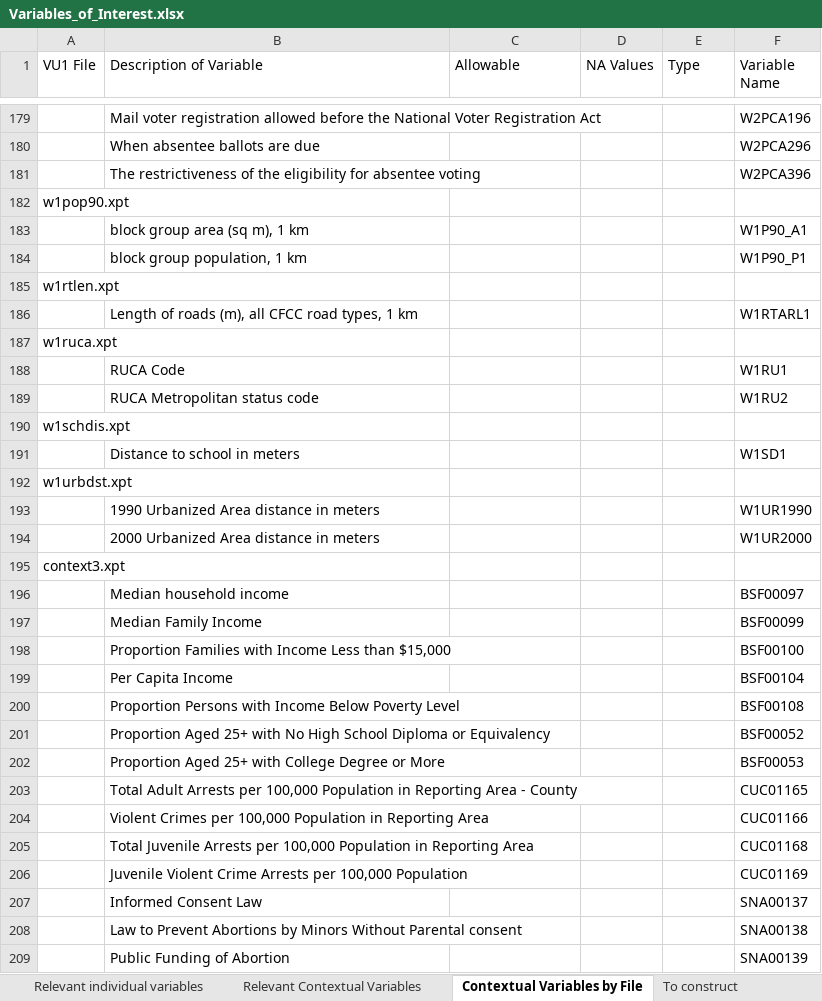
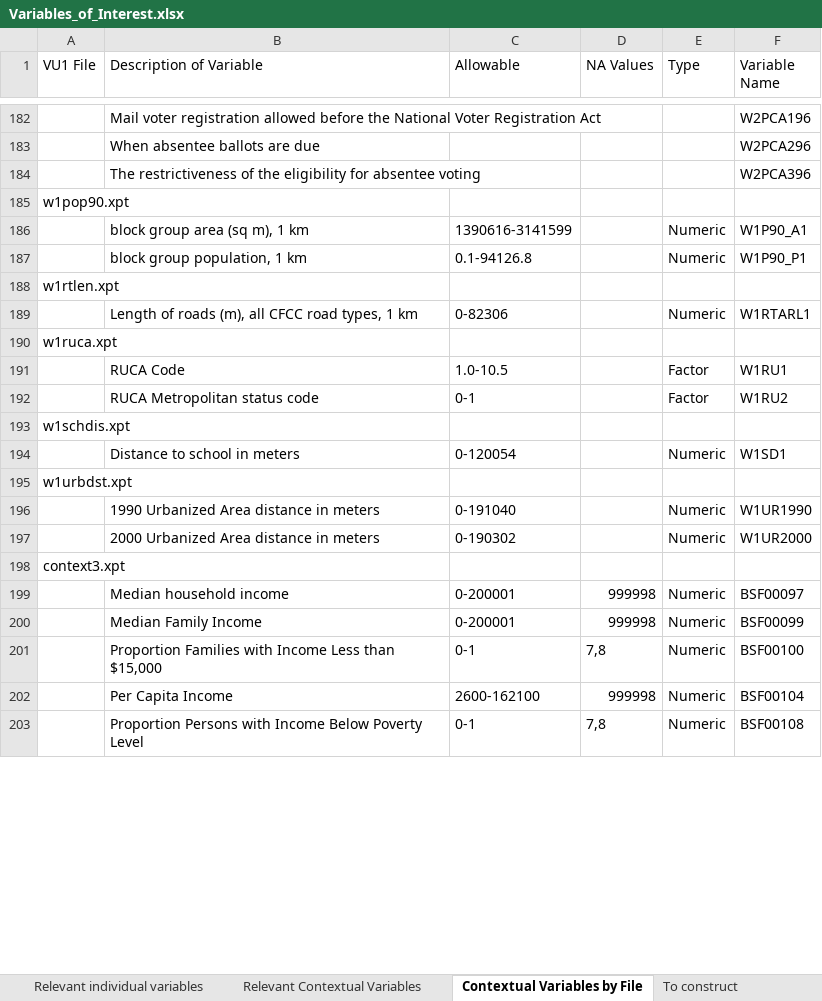
Before and after one commit to lgaydosh/despair_ml_public, an Excel workbook: Variables_of_Interest.xlsx, sheet Contextual Variables by File, drawn as a sheet; only a part is shown, gaps mark what is left out; values as stored, in another font and other column widths than the file's, no borders; removed rows and columns are numbered as before the commit, all else as after; the diff covers the shown part only; the diff names each change by its address in the sheet, - before the commit and + after, or states it on an @@ line.

Commit message:
Updates Variables_of_Interest with contextual variables About halfway done

```diff
--- a/Variables_of_Interest.xlsx (sheet Contextual Variables by File)
+++ b/Variables_of_Interest.xlsx (sheet Contextual Variables by File)
-C186 (Allowable): (empty)
+C186 (Allowable): 1390616-3141599
-E186:E187 (Type): (empty)
+E186:E187 (Type): Numeric
-C187 (Allowable): (empty)
+C187 (Allowable): 0.1-94126.8
-C189 (Allowable): (empty)
+C189 (Allowable): 0-82306
-E189 (Type): (empty)
+E189 (Type): Numeric
-C191 (Allowable): (empty)
+C191 (Allowable): 1.0-10.5
-E191:E192 (Type): (empty)
+E191:E192 (Type): Factor
-C192 (Allowable): (empty)
+C192 (Allowable): 0-1
-C194 (Allowable): (empty)
+C194 (Allowable): 0-120054
-E194 (Type): (empty)
+E194 (Type): Numeric
-C196 (Allowable): (empty)
+C196 (Allowable): 0-191040
-E196:E197 (Type): (empty)
+E196:E197 (Type): Numeric
-C197 (Allowable): (empty)
+C197 (Allowable): 0-190302
-row 196:  | Median household income |  |  |  | BSF00097
-row 197:  | Median Family Income |  |  |  | BSF00099
-row 198:  | Proportion Families with Income Less than $15,000 |  |  |  | BSF00100
-row 199:  | Per Capita Income |  |  |  | BSF00104
-row 200:  | Proportion Persons with Income Below Poverty Level |  |  |  | BSF00108
-row 201:  | Proportion Aged 25+ with No High School Diploma or Equivalency |  |  |  | BSF00052
-row 202:  | Proportion Aged 25+ with College Degree or More |  |  |  | BSF00053
-row 203:  | Total Adult Arrests per 100,000 Population in Reporting Area - County |  |  |  | CUC01165
-row 204:  | Violent Crimes per 100,000 Population in Reporting Area |  |  |  | CUC01166
-row 205:  | Total Juvenile Arrests per 100,000 Population in Reporting Area |  |  |  | CUC01168
-row 206:  | Juvenile Violent Crime Arrests per 100,000 Population |  |  |  | CUC01169
-row 207:  | Informed Consent Law |  |  |  | SNA00137
-row 208:  | Law to Prevent Abortions by Minors Without Parental consent |  |  |  | SNA00138
-row 209:  | Public Funding of Abortion |  |  |  | SNA00139
+row 199:  | Median household income | 0-200001 | 999998 | Numeric | BSF00097
+row 200:  | Median Family Income | 0-200001 | 999998 | Numeric | BSF00099
+row 201:  | Proportion Families with Income Less than $15,000 | 0-1 | 7,8 | Numeric | BSF00100
+row 202:  | Per Capita Income | 2600-162100 | 999998 | Numeric | BSF00104
+row 203:  | Proportion Persons with Income Below Poverty Level | 0-1 | 7,8 | Numeric | BSF00108
```
Also changed, not shown: 146 added rows, 134 removed rows and 8 edited cells elsewhere in this sheet.
